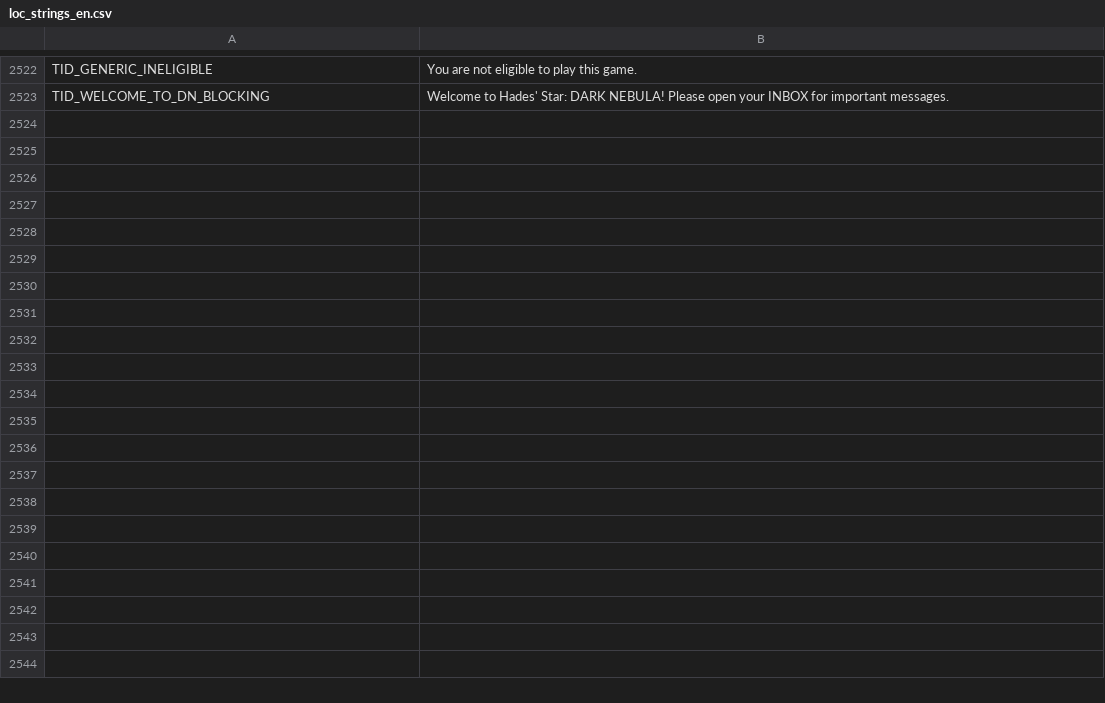
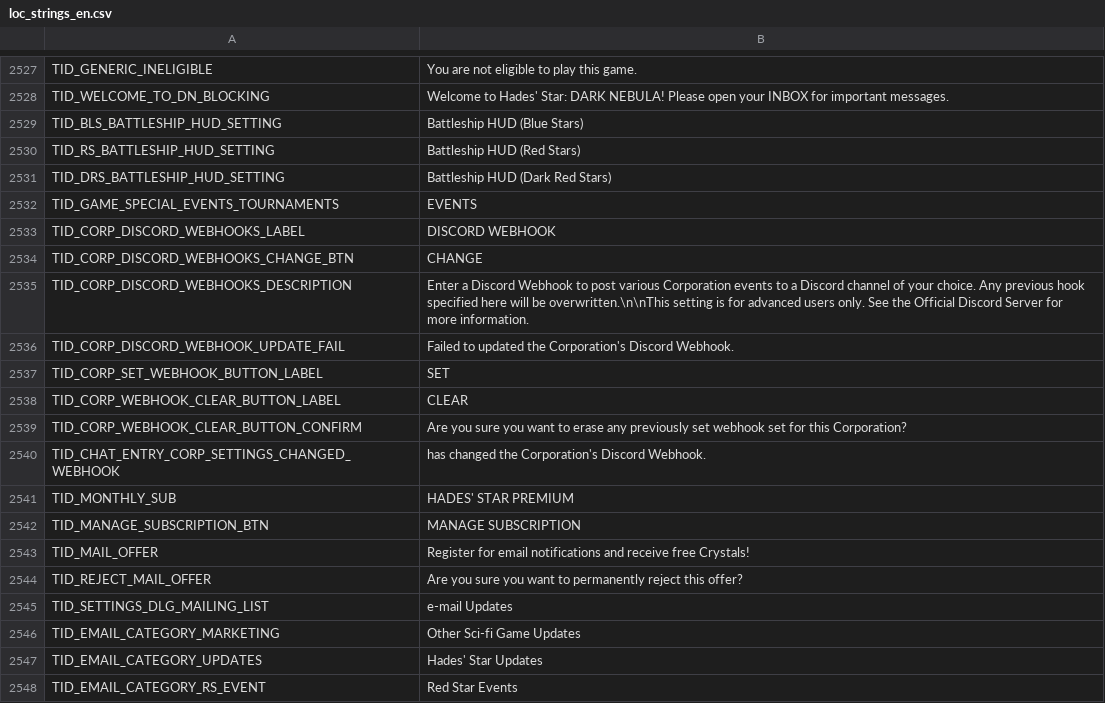
Before and after one commit to userXinos/HadesSpace, a CSV file: parser/raw/loc_strings/loc_strings_en.csv, drawn as a sheet; only a part is shown, gaps mark what is left out; the diff covers the shown part only.

```diff
--- a/parser/raw/loc_strings/loc_strings_en.csv
+++ b/parser/raw/loc_strings/loc_strings_en.csv
@@ -2523 +2528,21 @@
 "TID_WELCOME_TO_DN_BLOCKING","Welcome to Hades' Star: DARK NEBULA! Please open your INBOX for important messages."
+"TID_BLS_BATTLESHIP_HUD_SETTING","Battleship HUD (Blue Stars)"
+"TID_RS_BATTLESHIP_HUD_SETTING","Battleship HUD (Red Stars)"
+"TID_DRS_BATTLESHIP_HUD_SETTING","Battleship HUD (Dark Red Stars)"
+"TID_GAME_SPECIAL_EVENTS_TOURNAMENTS","EVENTS"
+"TID_CORP_DISCORD_WEBHOOKS_LABEL","DISCORD WEBHOOK"
+"TID_CORP_DISCORD_WEBHOOKS_CHANGE_BTN","CHANGE"
+"TID_CORP_DISCORD_WEBHOOKS_DESCRIPTION","Enter a Discord Webhook to post various Corporation events to a Discord channel of your choice. Any previous hook specified here will be overwritten.\n\nThis setting is for advanced users only. See the Official Discord Server for more information."
+"TID_CORP_DISCORD_WEBHOOK_UPDATE_FAIL","Failed to updated the Corporation's Discord Webhook."
+"TID_CORP_SET_WEBHOOK_BUTTON_LABEL","SET"
+"TID_CORP_WEBHOOK_CLEAR_BUTTON_LABEL","CLEAR"
+"TID_CORP_WEBHOOK_CLEAR_BUTTON_CONFIRM","Are you sure you want to erase any previously set webhook set for this Corporation?"
+"TID_CHAT_ENTRY_CORP_SETTINGS_CHANGED_WEBHOOK","has changed the Corporation's Discord Webhook."
+"TID_MONTHLY_SUB","HADES' STAR PREMIUM"
+"TID_MANAGE_SUBSCRIPTION_BTN","MANAGE SUBSCRIPTION"
+"TID_MAIL_OFFER","Register for email notifications and receive free Crystals!"
+"TID_REJECT_MAIL_OFFER","Are you sure you want to permanently reject this offer?"
+"TID_SETTINGS_DLG_MAILING_LIST","e-mail Updates"
+"TID_EMAIL_CATEGORY_MARKETING","Other Sci-fi Game Updates"
+"TID_EMAIL_CATEGORY_UPDATES","Hades' Star Updates"
+"TID_EMAIL_CATEGORY_RS_EVENT","Red Star Events"
```
Also changed, not shown: 49 added rows and 10 edited cells elsewhere in this file, parser/raw/achievements.csv, parser/raw/globals.csv, 24 other files.
